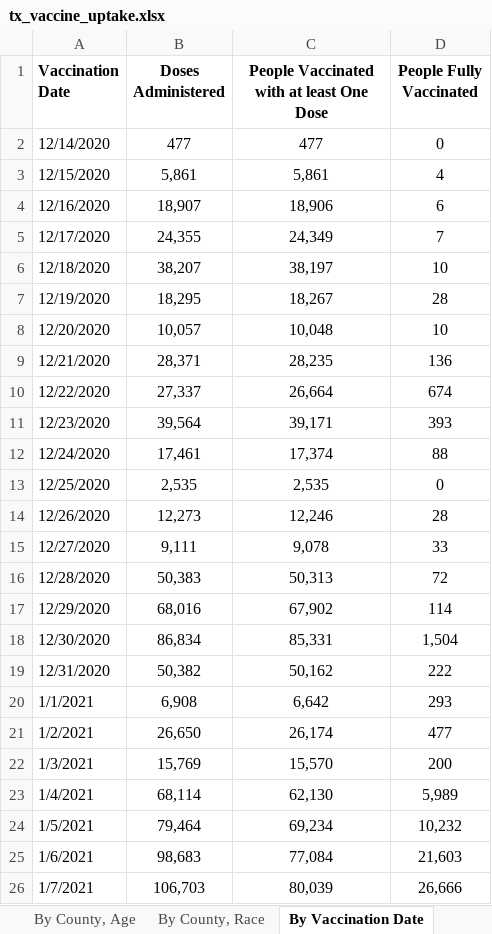
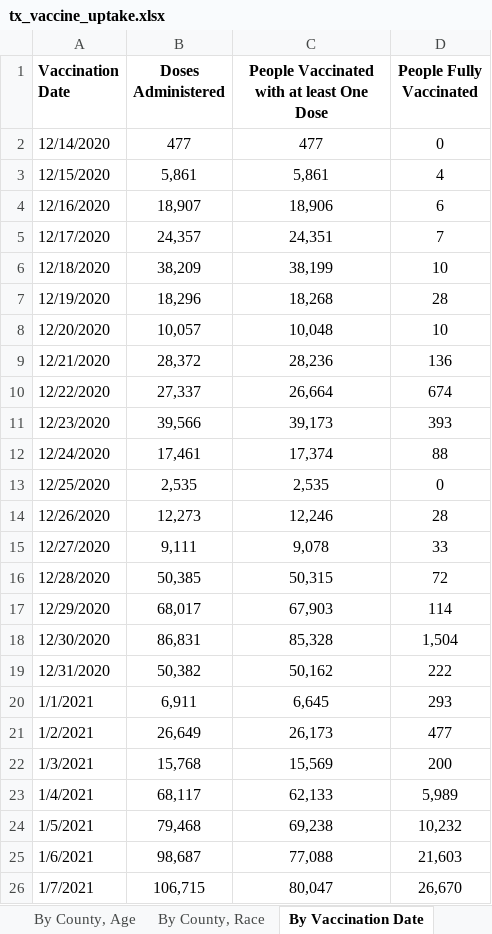
Before and after one commit to cpenaloza/Analyzing-Texas-Vaccine-Uptake, an Excel workbook: raw_data/tx_vaccine_uptake.xlsx, sheet By Vaccination Date, drawn as a sheet; only a part is shown; values as stored, in another font and other column widths than the file's, no borders; the diff covers the shown part only; the diff names each change by its address in the sheet, - before the commit and + after, or states it on an @@ line.

```diff
--- a/raw_data/tx_vaccine_uptake.xlsx (sheet By Vaccination Date)
+++ b/raw_data/tx_vaccine_uptake.xlsx (sheet By Vaccination Date)
-B5 (Doses Administered): 24,355
+B5 (Doses Administered): 24,357
-C5: 24,349
+C5: 24,351
-B6 (Doses Administered): 38,207
+B6 (Doses Administered): 38,209
-C6: 38,197
+C6: 38,199
-B7 (Doses Administered): 18,295
+B7 (Doses Administered): 18,296
-C7: 18,267
+C7: 18,268
-B9 (Doses Administered): 28,371
+B9 (Doses Administered): 28,372
-C9: 28,235
+C9: 28,236
-B11 (Doses Administered): 39,564
+B11 (Doses Administered): 39,566
-C11: 39,171
+C11: 39,173
-B16 (Doses Administered): 50,383
+B16 (Doses Administered): 50,385
-C16: 50,313
+C16: 50,315
-B17 (Doses Administered): 68,016
+B17 (Doses Administered): 68,017
-C17: 67,902
+C17: 67,903
-B18 (Doses Administered): 86,834
+B18 (Doses Administered): 86,831
-C18: 85,331
+C18: 85,328
-B20 (Doses Administered): 6,908
+B20 (Doses Administered): 6,911
-C20: 6,642
+C20: 6,645
-B21 (Doses Administered): 26,650
+B21 (Doses Administered): 26,649
-C21: 26,174
+C21: 26,173
-B22 (Doses Administered): 15,769
+B22 (Doses Administered): 15,768
-C22: 15,570
+C22: 15,569
-B23 (Doses Administered): 68,114
+B23 (Doses Administered): 68,117
-C23: 62,130
+C23: 62,133
-B24 (Doses Administered): 79,464
+B24 (Doses Administered): 79,468
-C24: 69,234
+C24: 69,238
-B25 (Doses Administered): 98,683
+B25 (Doses Administered): 98,687
-C25: 77,084
+C25: 77,088
-B26 (Doses Administered): 106,703
+B26 (Doses Administered): 106,715
-C26: 80,039
+C26: 80,047
-D26 (People Fully Vaccinated): 26,666
+D26 (People Fully Vaccinated): 26,670
```
Also changed, not shown: 1 added row and 591 edited cells elsewhere in this sheet, sheet By County, Race, sheet By County, Age, sheet By County, sheet By Age, Day, sheet By Age, Gender, Race, sheet About the Data, 5 other files.
